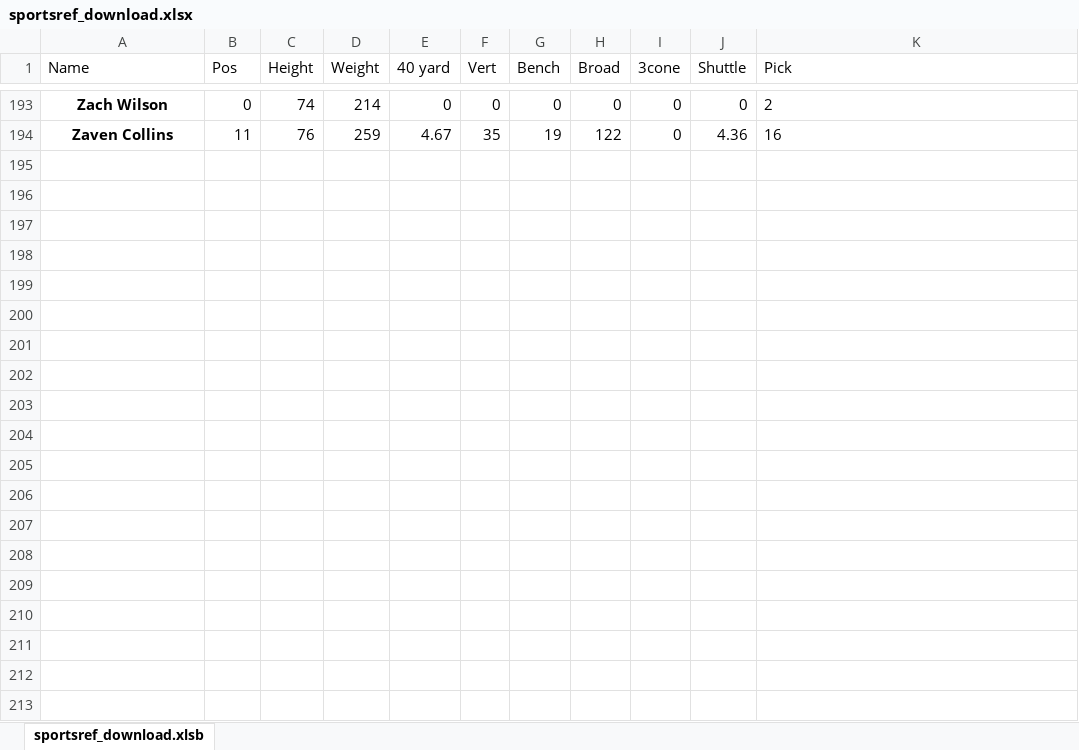
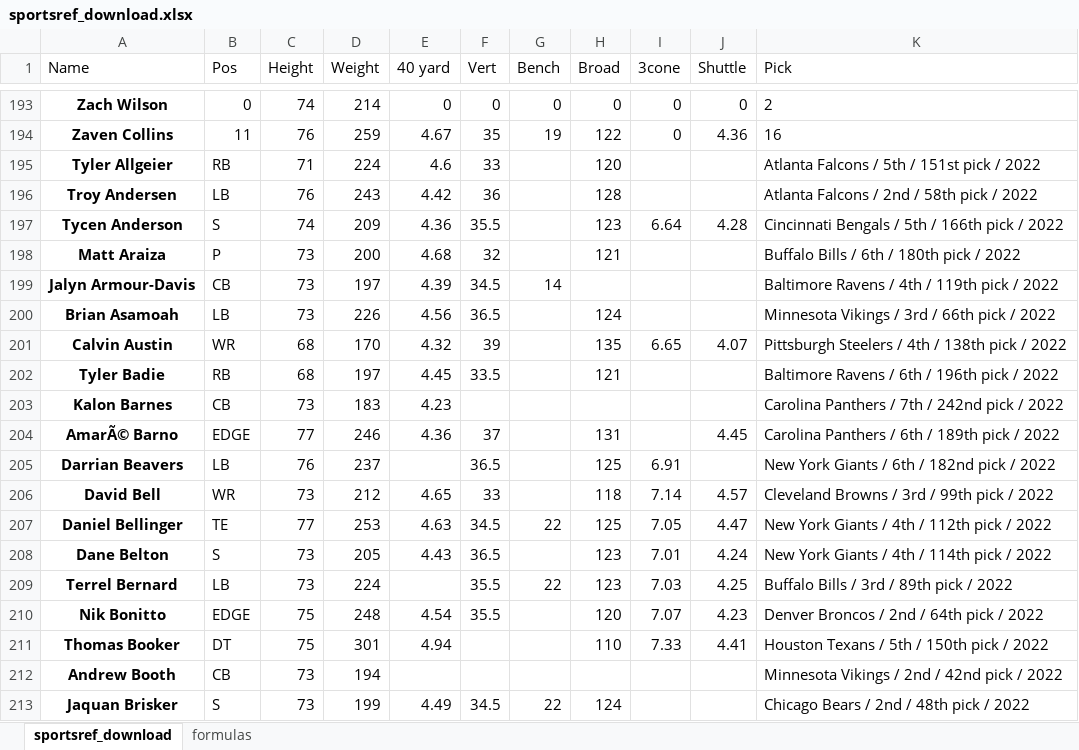
Before and after one commit to Simonharris3/nfl-draft-model, an Excel workbook: sportsref_download.xlsx, sheet sportsref_download, drawn as a sheet; only a part is shown, gaps mark what is left out; values as stored, in another font and other column widths than the file's, no borders; the diff covers the shown part only; the diff names each change by its address in the sheet, - before the commit and + after, or states it on an @@ line.

Commit message:
more data and more preprocessing

```diff
--- a/sportsref_download.xlsx (sheet sportsref_download)
+++ b/sportsref_download.xlsx (sheet sportsref_download)
-sheet tab: sportsref_download.xlsb
+sheet tab: sportsref_download
+sheet tab: formulas
+row 195: Tyler Allgeier | RB | 71 | 224 | 4.6 | 33 |  | 120 |  |  | Atlanta Falcons / 5th / 151st pick / 2022
+row 196: Troy Andersen | LB | 76 | 243 | 4.42 | 36 |  | 128 |  |  | Atlanta Falcons / 2nd / 58th pick / 2022
+row 197: Tycen Anderson | S | 74 | 209 | 4.36 | 35.5 |  | 123 | 6.64 | 4.28 | Cincinnati Bengals / 5th / 166th pick / 2022
+row 198: Matt Araiza | P | 73 | 200 | 4.68 | 32 |  | 121 |  |  | Buffalo Bills / 6th / 180th pick / 2022
+row 199: Jalyn Armour-Davis | CB | 73 | 197 | 4.39 | 34.5 | 14 |  |  |  | Baltimore Ravens / 4th / 119th pick / 2022
+row 200: Brian Asamoah | LB | 73 | 226 | 4.56 | 36.5 |  | 124 |  |  | Minnesota Vikings / 3rd / 66th pick / 2022
+row 201: Calvin Austin | WR | 68 | 170 | 4.32 | 39 |  | 135 | 6.65 | 4.07 | Pittsburgh Steelers / 4th / 138th pick / 2022
+row 202: Tyler Badie | RB | 68 | 197 | 4.45 | 33.5 |  | 121 |  |  | Baltimore Ravens / 6th / 196th pick / 2022
+row 203: Kalon Barnes | CB | 73 | 183 | 4.23 |  |  |  |  |  | Carolina Panthers / 7th / 242nd pick / 2022
+row 204: AmarÃ© Barno | EDGE | 77 | 246 | 4.36 | 37 |  | 131 |  | 4.45 | Carolina Panthers / 6th / 189th pick / 2022
+row 205: Darrian Beavers | LB | 76 | 237 |  | 36.5 |  | 125 | 6.91 |  | New York Giants / 6th / 182nd pick / 2022
+row 206: David Bell | WR | 73 | 212 | 4.65 | 33 |  | 118 | 7.14 | 4.57 | Cleveland Browns / 3rd / 99th pick / 2022
+row 207: Daniel Bellinger | TE | 77 | 253 | 4.63 | 34.5 | 22 | 125 | 7.05 | 4.47 | New York Giants / 4th / 112th pick / 2022
+row 208: Dane Belton | S | 73 | 205 | 4.43 | 36.5 |  | 123 | 7.01 | 4.24 | New York Giants / 4th / 114th pick / 2022
+row 209: Terrel Bernard | LB | 73 | 224 |  | 35.5 | 22 | 123 | 7.03 | 4.25 | Buffalo Bills / 3rd / 89th pick / 2022
+row 210: Nik Bonitto | EDGE | 75 | 248 | 4.54 | 35.5 |  | 120 | 7.07 | 4.23 | Denver Broncos / 2nd / 64th pick / 2022
+row 211: Thomas Booker | DT | 75 | 301 | 4.94 |  |  | 110 | 7.33 | 4.41 | Houston Texans / 5th / 150th pick / 2022
+row 212: Andrew Booth | CB | 73 | 194 |  |  |  |  |  |  | Minnesota Vikings / 2nd / 42nd pick / 2022
+row 213: Jaquan Brisker | S | 73 | 199 | 4.49 | 34.5 | 22 | 124 |  |  | Chicago Bears / 2nd / 48th pick / 2022
```
Also changed, not shown: 204 added rows elsewhere in this sheet, 2 other files.
